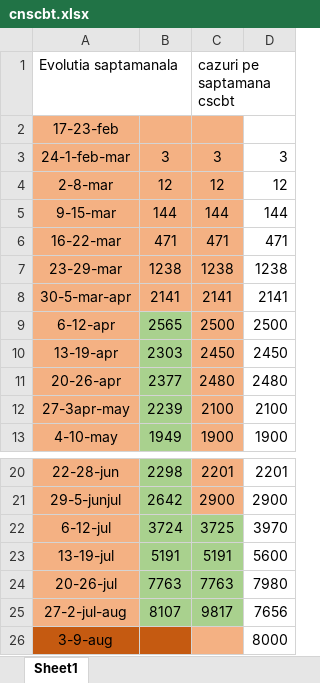
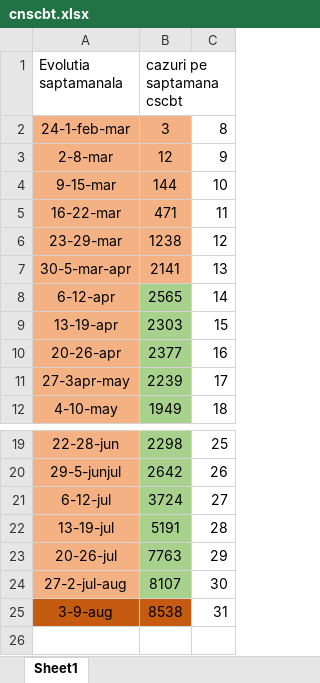
Before and after one commit to nor24o/Practica_covid19_UTCN, an Excel workbook: Database/Norbert/cnscbt.xlsx, sheet Sheet1, drawn as a sheet; only a part is shown, gaps mark what is left out; values as stored, in another font and other column widths than the file's, no borders; removed rows and columns are numbered as before the commit, all else as after; the diff names each change by its address in the sheet, - before the commit and + after, or states it on an @@ line.

```diff
--- a/Database/Norbert/cnscbt.xlsx (sheet Sheet1)
+++ b/Database/Norbert/cnscbt.xlsx (sheet Sheet1)
-column C (cazuri pe saptamana cscbt), rows 3-13: 3 | 12 | 144 | 471 | 1238 | 2141 | 2500 | 2450 | 2480 | 2100 | 1900; rows 20-25: 2201 | 2900 | 3725 | 5191 | 7763 | 9817
-column D, rows 3-13: 3 | 12 | 144 | 471 | 1238 | 2141 | 2500 | 2450 | 2480 | 2100 | 1900; rows 20-26: 2201 | 2900 | 3970 | 5600 | 7980 | 7656 | 8000
+column C, rows 2-12: 8 | 9 | 10 | 11 | 12 | 13 | 14 | 15 | 16 | 17 | 18; rows 19-25: 25 | 26 | 27 | 28 | 29 | 30 | 31
-B1: (empty)
+B1: cazuri pe saptamana cscbt
-row 2: 17-23-feb
-B25 (cazuri pe saptamana cscbt): (empty)
+B25 (cazuri pe saptamana cscbt): 8538
```
Also changed, not shown: Database/Norbert/Australia_Ungaria_Israel_worldometer.xlsx, Database/Norbert/Cazuri.xlsx, 1 other file.
